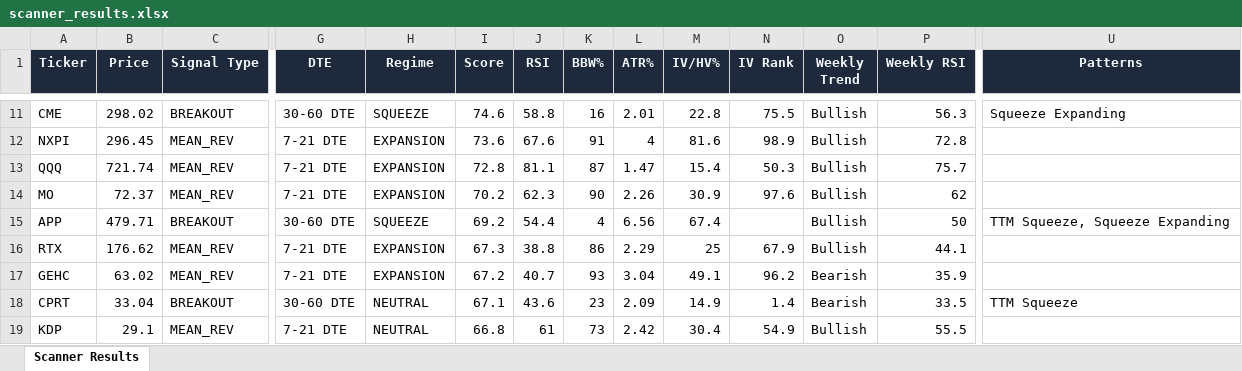
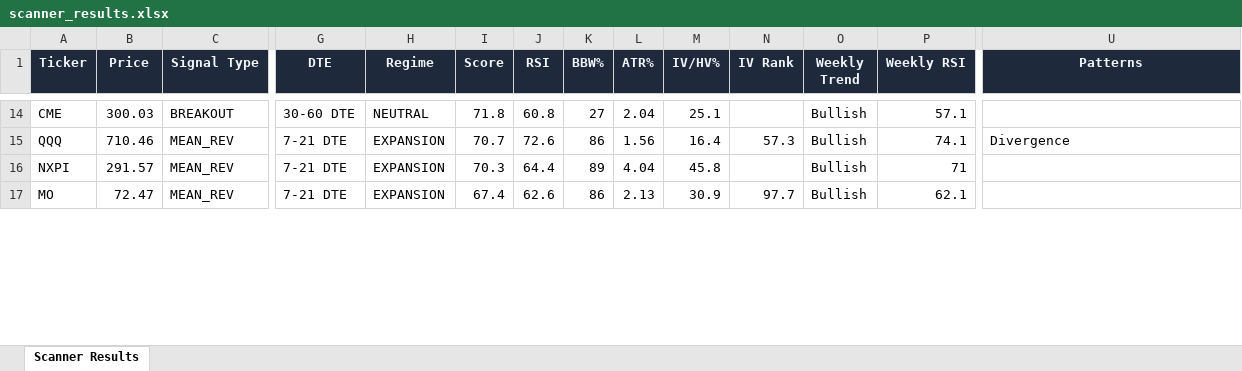
Before and after one commit to 6000rr4n/BM-screener, an Excel workbook: output/scanner_results.xlsx, sheet Scanner Results, drawn as a sheet; only a part is shown, gaps mark what is left out; values as stored, in another font and other column widths than the file's, no borders; removed rows and columns are numbered as before the commit, all else as after; rows hold the shown columns only; the diff covers the shown part only; the diff names each change by its address in the sheet, - before the commit and + after, or states it on an @@ line.

```diff
--- a/output/scanner_results.xlsx (sheet Scanner Results)
+++ b/output/scanner_results.xlsx (sheet Scanner Results)
-B14 (Price): 298.02
+B14 (Price): 300.03
-H14 (Regime): SQUEEZE
+H14 (Regime): NEUTRAL
-I14 (Score): 74.6
+I14 (Score): 71.8
-J14 (RSI): 58.8
+J14 (RSI): 60.8
-K14 (BBW%): 16
+K14 (BBW%): 27
-L14 (ATR%): 2.01
+L14 (ATR%): 2.04
-M14 (IV/HV%): 22.8
+M14 (IV/HV%): 25.1
-N14 (IV Rank): 75.5
+N14 (IV Rank): (empty)
-P14 (Weekly RSI): 56.3
+P14 (Weekly RSI): 57.1
-U14 (Patterns): Squeeze Expanding
+U14 (Patterns): (empty)
+row 15: QQQ | 710.46 | MEAN_REV | 7-21 DTE | EXPANSION | 70.7 | 72.6 | 86 | 1.56 | 16.4 | 57.3 | Bullish | 74.1 | Divergence
-B16 (Price): 296.45
+B16 (Price): 291.57
-I16 (Score): 73.6
+I16 (Score): 70.3
-J16 (RSI): 67.6
+J16 (RSI): 64.4
-K16 (BBW%): 91
+K16 (BBW%): 89
-L16 (ATR%): 4
+L16 (ATR%): 4.04
-M16 (IV/HV%): 81.6
+M16 (IV/HV%): 45.8
-N16 (IV Rank): 98.9
+N16 (IV Rank): (empty)
-P16 (Weekly RSI): 72.8
+P16 (Weekly RSI): 71
-row 13: QQQ | 721.74 | MEAN_REV | 7-21 DTE | EXPANSION | 72.8 | 81.1 | 87 | 1.47 | 15.4 | 50.3 | Bullish | 75.7
-B17 (Price): 72.37
+B17 (Price): 72.47
-I17 (Score): 70.2
+I17 (Score): 67.4
-J17 (RSI): 62.3
+J17 (RSI): 62.6
-K17 (BBW%): 90
+K17 (BBW%): 86
-L17 (ATR%): 2.26
+L17 (ATR%): 2.13
-N17 (IV Rank): 97.6
+N17 (IV Rank): 97.7
-P17 (Weekly RSI): 62
+P17 (Weekly RSI): 62.1
-row 15: APP | 479.71 | BREAKOUT | 30-60 DTE | SQUEEZE | 69.2 | 54.4 | 4 | 6.56 | 67.4 |  | Bullish | 50 | TTM Squeeze, Squeeze Expanding
-row 16: RTX | 176.62 | MEAN_REV | 7-21 DTE | EXPANSION | 67.3 | 38.8 | 86 | 2.29 | 25 | 67.9 | Bullish | 44.1
-row 17: GEHC | 63.02 | MEAN_REV | 7-21 DTE | EXPANSION | 67.2 | 40.7 | 93 | 3.04 | 49.1 | 96.2 | Bearish | 35.9
-row 18: CPRT | 33.04 | BREAKOUT | 30-60 DTE | NEUTRAL | 67.1 | 43.6 | 23 | 2.09 | 14.9 | 1.4 | Bearish | 33.5 | TTM Squeeze
-row 19: KDP | 29.1 | MEAN_REV | 7-21 DTE | NEUTRAL | 66.8 | 61 | 73 | 2.42 | 30.4 | 54.9 | Bullish | 55.5
```
Also changed, not shown: 20 added rows, 8 removed rows and 152 edited cells elsewhere in this sheet, 1 other file.
